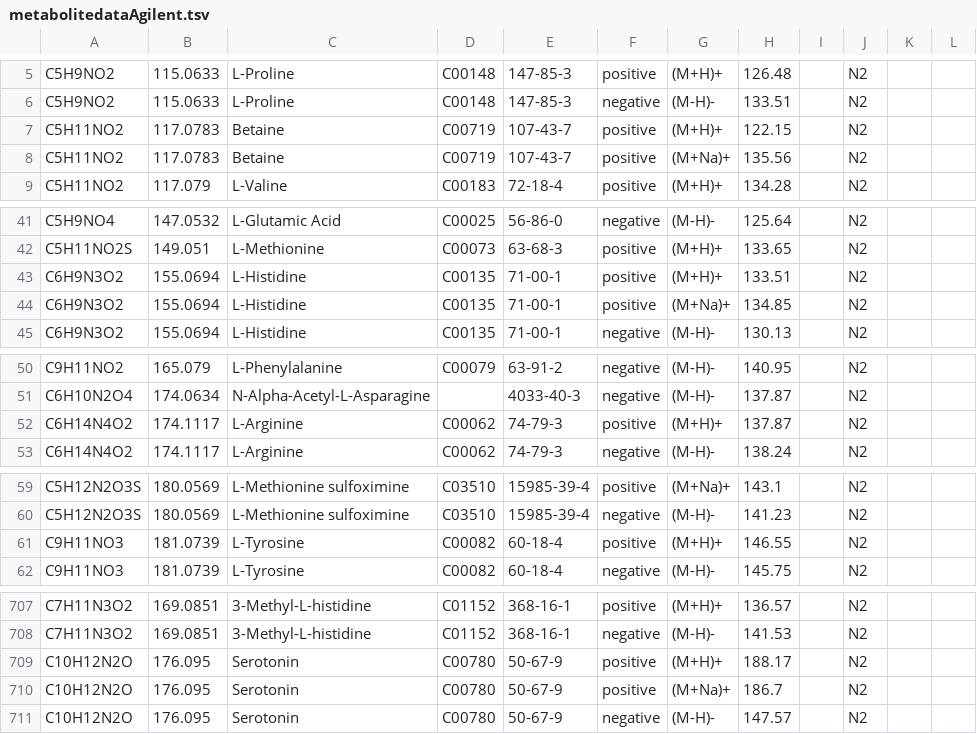
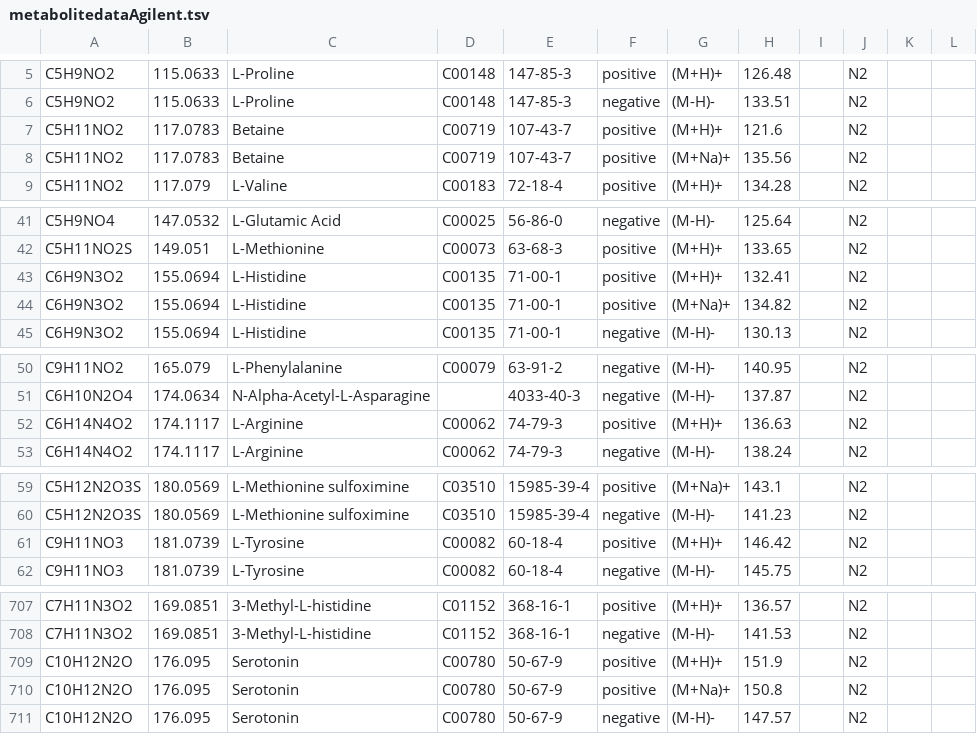
Before and after one commit to PNNL-Comp-Mass-Spec/MetabolomicsCCS, a TSV file: data/metabolitedataAgilent.tsv, drawn as a sheet; only a part is shown, gaps mark what is left out; the diff covers the shown part only.

```diff
--- a/data/metabolitedataAgilent.tsv
+++ b/data/metabolitedataAgilent.tsv
@@ -6,3 +6,3 @@ C5H9NO2	115.0633	L-Proline	C00148	147-85-3	positive	(M+H)+	126.48		N2
 C5H9NO2	115.0633	L-Proline	C00148	147-85-3	negative	(M-H)-	133.51		N2		
-C5H11NO2	117.0783	Betaine	C00719	107-43-7	positive	(M+H)+	122.15		N2		
+C5H11NO2	117.0783	Betaine	C00719	107-43-7	positive	(M+H)+	121.6		N2		
 C5H11NO2	117.0783	Betaine	C00719	107-43-7	positive	(M+Na)+	135.56		N2		
@@ -42,4 +42,4 @@ C5H9NO4	147.0532	L-Glutamic Acid	C00025	56-86-0	negative	(M-H)-	125.64		N2
 C5H11NO2S	149.051	L-Methionine	C00073	63-68-3	positive	(M+H)+	133.65		N2		
-C6H9N3O2	155.0694	L-Histidine	C00135	71-00-1	positive	(M+H)+	133.51		N2		
-C6H9N3O2	155.0694	L-Histidine	C00135	71-00-1	positive	(M+Na)+	134.85		N2		
+C6H9N3O2	155.0694	L-Histidine	C00135	71-00-1	positive	(M+H)+	132.41		N2		
+C6H9N3O2	155.0694	L-Histidine	C00135	71-00-1	positive	(M+Na)+	134.82		N2		
 C6H9N3O2	155.0694	L-Histidine	C00135	71-00-1	negative	(M-H)-	130.13		N2		
@@ -51,3 +51,3 @@ C9H11NO2	165.079	L-Phenylalanine	C00079	63-91-2	negative	(M-H)-	140.95		N2
 C6H10N2O4	174.0634	N-Alpha-Acetyl-L-Asparagine		4033-40-3	negative	(M-H)-	137.87		N2		
-C6H14N4O2	174.1117	L-Arginine	C00062	74-79-3	positive	(M+H)+	137.87		N2		
+C6H14N4O2	174.1117	L-Arginine	C00062	74-79-3	positive	(M+H)+	136.63		N2		
 C6H14N4O2	174.1117	L-Arginine	C00062	74-79-3	negative	(M-H)-	138.24		N2		
@@ -60,3 +60,3 @@ C5H12N2O3S	180.0569	L-Methionine sulfoximine	C03510	15985-39-4	positive	(M+Na)+
 C5H12N2O3S	180.0569	L-Methionine sulfoximine	C03510	15985-39-4	negative	(M-H)-	141.23		N2		
-C9H11NO3	181.0739	L-Tyrosine	C00082	60-18-4	positive	(M+H)+	146.55		N2		
+C9H11NO3	181.0739	L-Tyrosine	C00082	60-18-4	positive	(M+H)+	146.42		N2		
 C9H11NO3	181.0739	L-Tyrosine	C00082	60-18-4	negative	(M-H)-	145.75		N2		
@@ -708,4 +708,4 @@ C7H11N3O2	169.0851	3-Methyl-L-histidine	C01152	368-16-1	positive	(M+H)+	136.57
 C7H11N3O2	169.0851	3-Methyl-L-histidine	C01152	368-16-1	negative	(M-H)-	141.53		N2		
-C10H12N2O	176.095	Serotonin	C00780	50-67-9	positive	(M+H)+	188.17		N2		
-C10H12N2O	176.095	Serotonin	C00780	50-67-9	positive	(M+Na)+	186.7		N2		
+C10H12N2O	176.095	Serotonin	C00780	50-67-9	positive	(M+H)+	151.9		N2		
+C10H12N2O	176.095	Serotonin	C00780	50-67-9	positive	(M+Na)+	150.8		N2		
 C10H12N2O	176.095	Serotonin	C00780	50-67-9	negative	(M-H)-	147.57		N2		
```
Also changed, not shown: 2 edited cells elsewhere in this file, data/metabolitedata.tsv.
